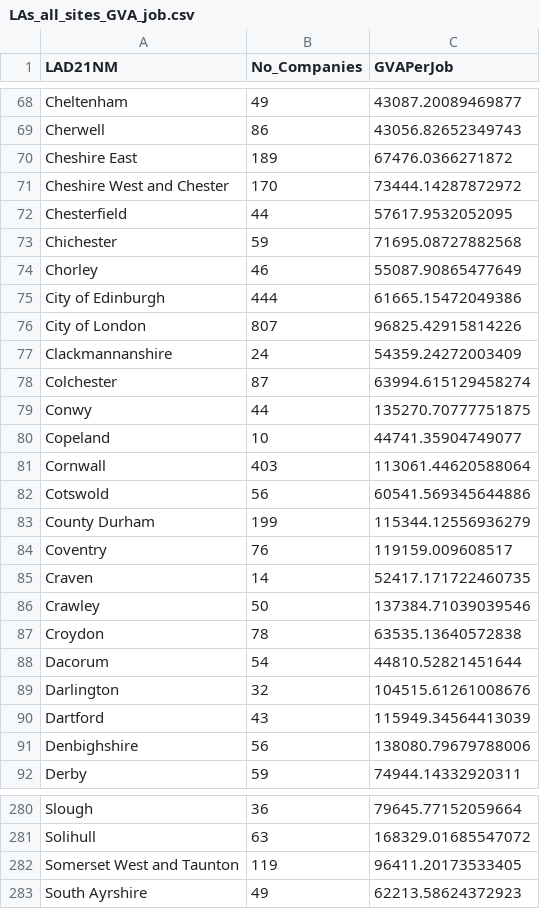
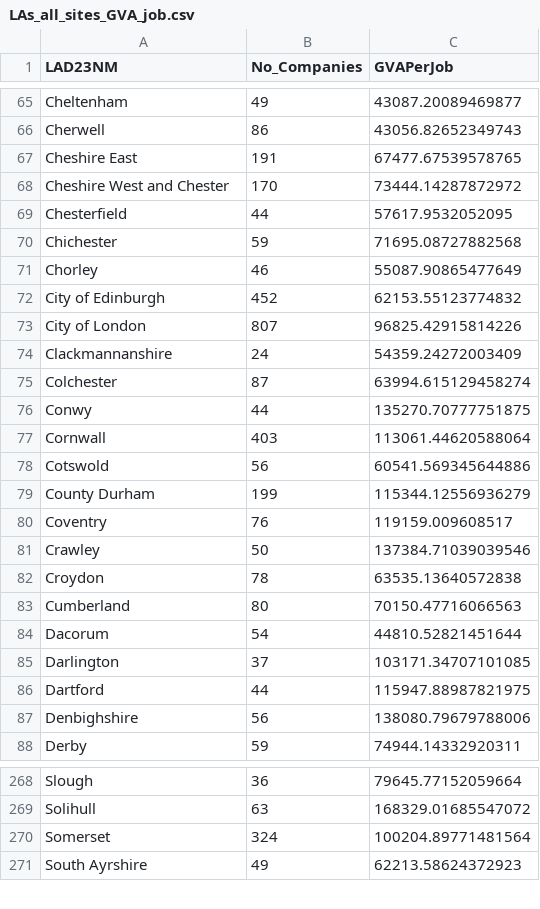
Before and after one commit to amcphillips/Net-Zero, a CSV file: Outputs/LAs_all_sites_GVA_job.csv, drawn as a sheet; only a part is shown, gaps mark what is left out; the diff covers the shown part only.

```diff
--- a/Outputs/LAs_all_sites_GVA_job.csv
+++ b/Outputs/LAs_all_sites_GVA_job.csv
@@ -1 +1 @@
-"LAD21NM","No_Companies","GVAPerJob"
+"LAD23NM","No_Companies","GVAPerJob"
@@ -69,3 +66,3 @@
 "Cherwell",86,43056.82652349743
-"Cheshire East",189,67476.0366271872
+"Cheshire East",191,67477.67539578765
 "Cheshire West and Chester",170,73444.14287872972
@@ -74,3 +71,3 @@
 "Chorley",46,55087.90865477649
-"City of Edinburgh",444,61665.15472049386
+"City of Edinburgh",452,62153.55123774832
 "City of London",807,96825.42915814226
@@ -79,3 +76,2 @@
 "Conwy",44,135270.70777751875
-"Copeland",10,44741.35904749077
 "Cornwall",403,113061.44620588064
@@ -84,8 +80,8 @@
 "Coventry",76,119159.009608517
-"Craven",14,52417.171722460735
 "Crawley",50,137384.71039039546
 "Croydon",78,63535.13640572838
+"Cumberland",80,70150.47716066563
 "Dacorum",54,44810.52821451644
-"Darlington",32,104515.61261008676
-"Dartford",43,115949.34564413039
+"Darlington",37,103171.34707101085
+"Dartford",44,115947.88987821975
 "Denbighshire",56,138080.79679788006
@@ -281,3 +269,3 @@
 "Solihull",63,168329.01685547072
-"Somerset West and Taunton",119,96411.20173533405
+"Somerset",324,100204.89771481564
 "South Ayrshire",49,62213.58624372923
```
Also changed, not shown: 2 added rows, 14 removed rows and 68 edited cells elsewhere in this file, Outputs/LAs_all_sites.csv, Outputs/LAs_reg_address.csv, 16 other files.
